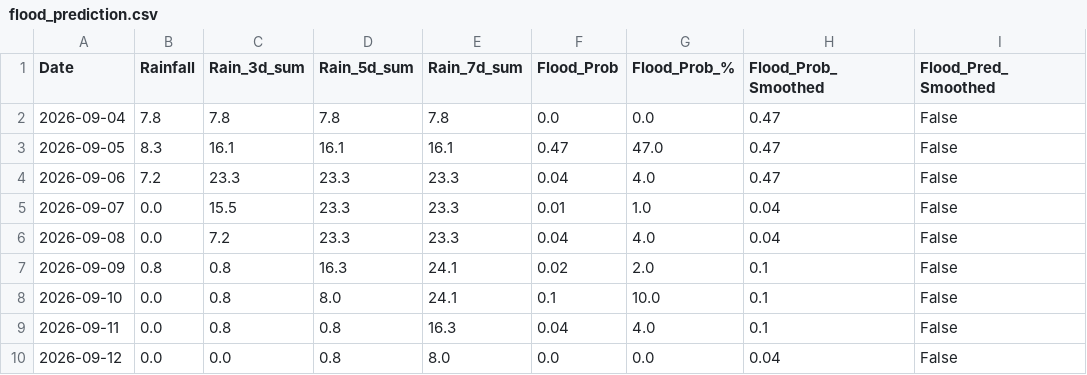
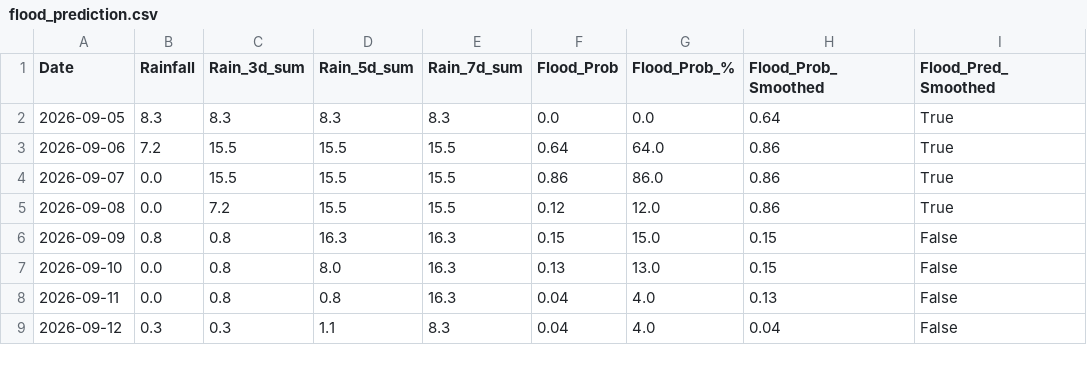
Before and after one commit to jajoojay/Matsya-Flood-detector, a CSV file: backend/csv_generator/flood_prediction.csv, drawn as a sheet; only a part is shown; the diff covers the shown part only.

```diff
--- a/backend/csv_generator/flood_prediction.csv
+++ b/backend/csv_generator/flood_prediction.csv
@@ -1,10 +1,9 @@
 Date,Rainfall,Rain_3d_sum,Rain_5d_sum,Rain_7d_sum,Flood_Prob,Flood_Prob_%,Flood_Prob_Smoothed,Flood_Pred_Smoothed
-2026-09-04,7.8,7.8,7.8,7.8,0.0,0.0,0.47,False
-2026-09-05,8.3,16.1,16.1,16.1,0.47,47.0,0.47,False
-2026-09-06,7.2,23.3,23.3,23.3,0.04,4.0,0.47,False
-2026-09-07,0.0,15.5,23.3,23.3,0.01,1.0,0.04,False
-2026-09-08,0.0,7.2,23.3,23.3,0.04,4.0,0.04,False
-2026-09-09,0.8,0.8,16.3,24.1,0.02,2.0,0.1,False
-2026-09-10,0.0,0.8,8.0,24.1,0.1,10.0,0.1,False
-2026-09-11,0.0,0.8,0.8,16.3,0.04,4.0,0.1,False
-2026-09-12,0.0,0.0,0.8,8.0,0.0,0.0,0.04,False
+2026-09-05,8.3,8.3,8.3,8.3,0.0,0.0,0.64,True
+2026-09-06,7.2,15.5,15.5,15.5,0.64,64.0,0.86,True
+2026-09-07,0.0,15.5,15.5,15.5,0.86,86.0,0.86,True
+2026-09-08,0.0,7.2,15.5,15.5,0.12,12.0,0.86,True
+2026-09-09,0.8,0.8,16.3,16.3,0.15,15.0,0.15,False
+2026-09-10,0.0,0.8,8.0,16.3,0.13,13.0,0.15,False
+2026-09-11,0.0,0.8,0.8,16.3,0.04,4.0,0.13,False
+2026-09-12,0.3,0.3,1.1,8.3,0.04,4.0,0.04,False
```
Also changed, not shown: 1 added row and 16 edited cells elsewhere in this file, backend/flood_detector/flood_forecast.csv, 3 other files.
